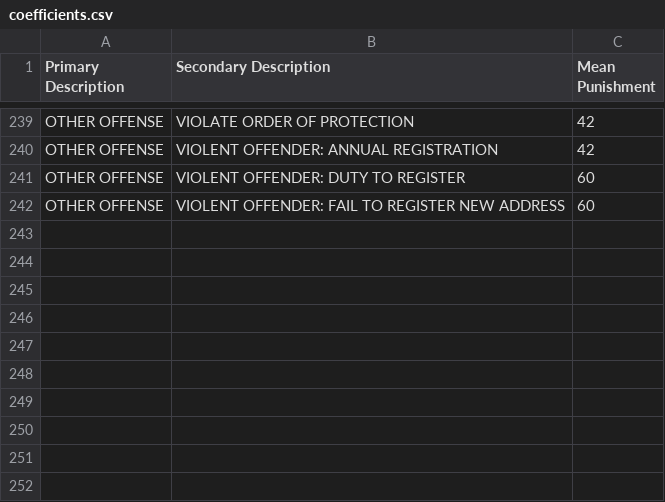
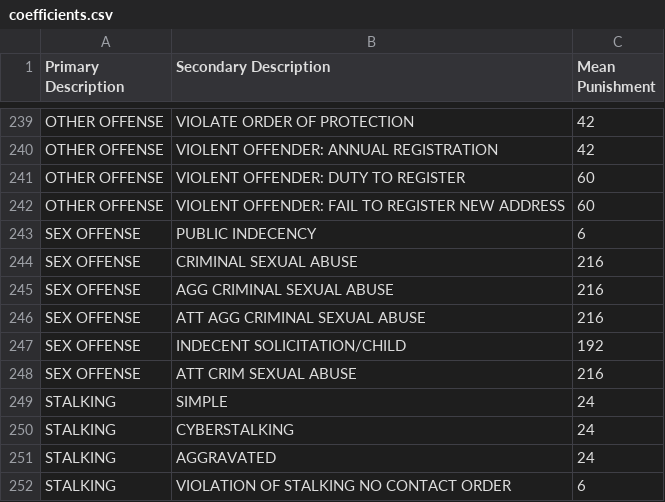
Before and after one commit to svarlamov/himcm-2k15, a CSV file: resources/coefficients.csv, drawn as a sheet; only a part is shown, gaps mark what is left out.

Commit message:
Add reformatted data, and more params to algo

```diff
--- a/resources/coefficients.csv
+++ b/resources/coefficients.csv
@@ -242 +242,11 @@ OTHER OFFENSE,VIOLENT OFFENDER: DUTY TO REGISTER,60
 OTHER OFFENSE,VIOLENT OFFENDER: FAIL TO REGISTER NEW ADDRESS,60
+SEX OFFENSE,PUBLIC INDECENCY,6
+SEX OFFENSE,CRIMINAL SEXUAL ABUSE,216
+SEX OFFENSE,AGG CRIMINAL SEXUAL ABUSE,216
+SEX OFFENSE,ATT AGG CRIMINAL SEXUAL ABUSE,216
+SEX OFFENSE,INDECENT SOLICITATION/CHILD,192
+SEX OFFENSE,ATT CRIM SEXUAL ABUSE,216
+STALKING,SIMPLE,24
+STALKING,CYBERSTALKING,24
+STALKING,AGGRAVATED,24
+STALKING,VIOLATION OF STALKING NO CONTACT ORDER,6
```
Also changed, not shown: resources/master_set.csv, 5 other files.
